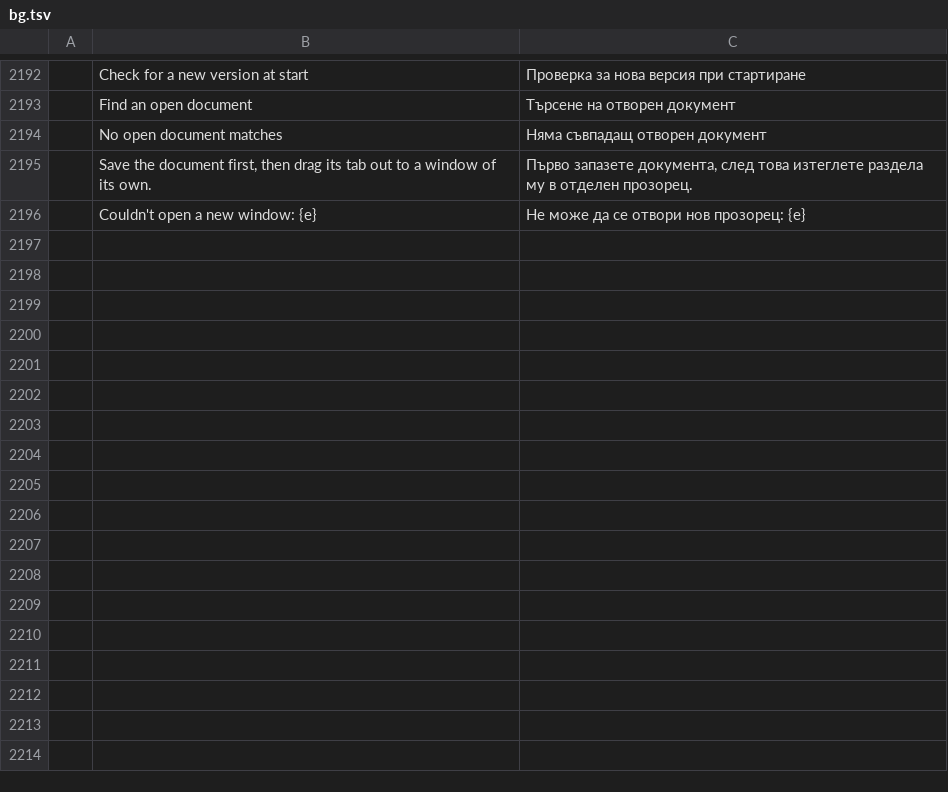
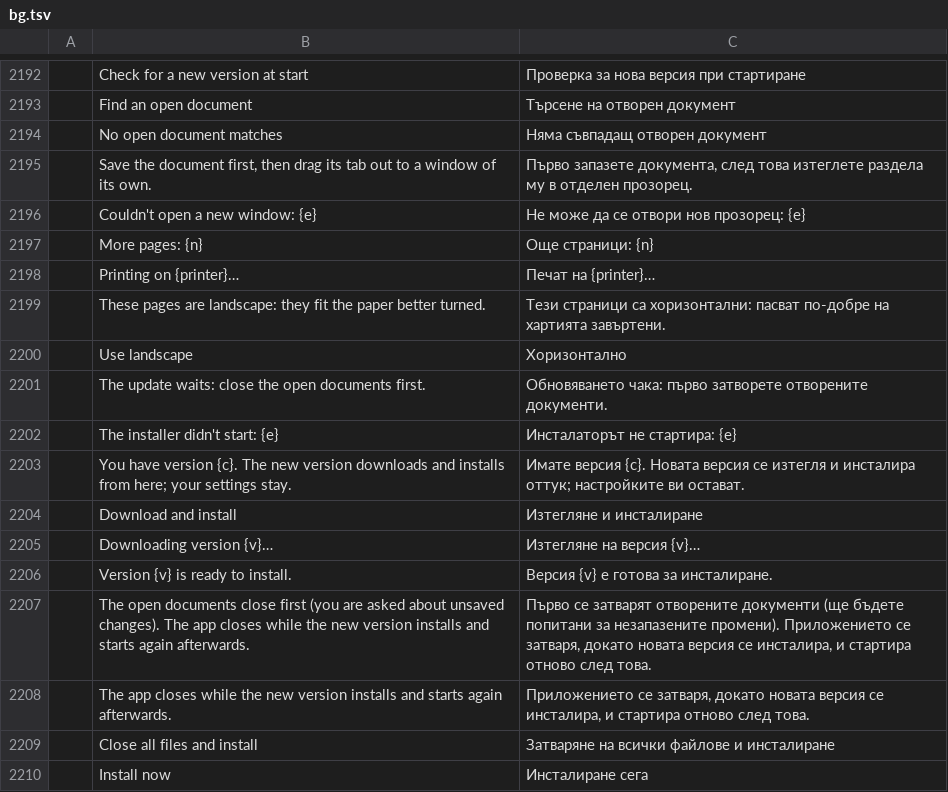
Before and after one commit to YamYam-ee/trk-pdf-flow, a TSV file: crates/ui-egui/src/i18n/bg.tsv, drawn as a sheet; only a part is shown, gaps mark what is left out; the diff names each change by its address in the sheet, - before the commit and + after, or states it on an @@ line.

```diff
--- a/crates/ui-egui/src/i18n/bg.tsv
+++ b/crates/ui-egui/src/i18n/bg.tsv
+row 2197:  | More pages: {n} | Още страници: {n}
+row 2198:  | Printing on {printer}… | Печат на {printer}…
+row 2199:  | These pages are landscape: they fit the paper better turned. | Тези страници са хоризонтални: пасват по-добре на хартията завъртени.
+row 2200:  | Use landscape | Хоризонтално
+row 2201:  | The update waits: close the open documents first. | Обновяването чака: първо затворете отворените документи.
+row 2202:  | The installer didn't start: {e} | Инсталаторът не стартира: {e}
+row 2203:  | You have version {c}. The new version downloads and installs from here; your settings stay. | Имате версия {c}. Новата версия се изтегля и инсталира оттук; настройките ви остават.
+row 2204:  | Download and install | Изтегляне и инсталиране
+row 2205:  | Downloading version {v}… | Изтегляне на версия {v}…
+row 2206:  | Version {v} is ready to install. | Версия {v} е готова за инсталиране.
+row 2207:  | The open documents close first (you are asked about unsaved changes). The app closes while the new version installs and starts again afterwards. | Първо се затварят отворените документи (ще бъдете попитани за незапазените промени). Приложението се затваря, докато новата версия се инсталира, и стартира отново след това.
+row 2208:  | The app closes while the new version installs and starts again afterwards. | Приложението се затваря, докато новата версия се инсталира, и стартира отново след това.
+row 2209:  | Close all files and install | Затваряне на всички файлове и инсталиране
+row 2210:  | Install now | Инсталиране сега
```
Also changed, not shown: crates/ui-egui/src/i18n/ar.tsv, crates/ui-egui/src/i18n/ja.tsv, 25 other files.
